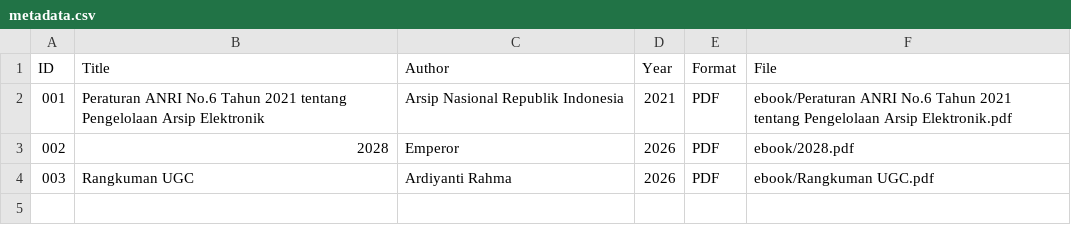
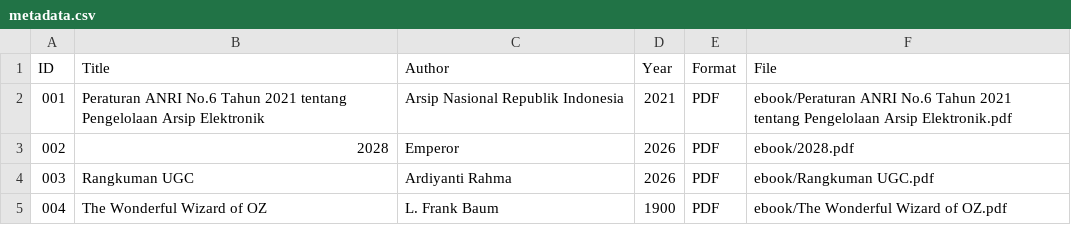
Before and after one commit to ardiyantirahma/perpustakaandigital, a CSV file: metadata /metadata.csv, drawn as a sheet; the diff names each change by its address in the sheet, - before the commit and + after, or states it on an @@ line.

Commit message:
Update metadata.csv

```diff
--- a/metadata /metadata.csv
+++ b/metadata /metadata.csv
+row 5: 004 | The Wonderful Wizard of OZ | L. Frank Baum | 1900 | PDF | ebook/The Wonderful Wizard of OZ.pdf
```
